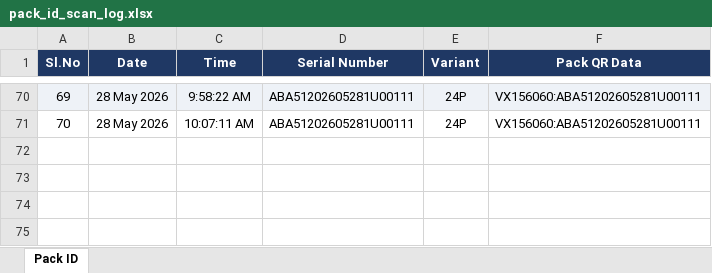
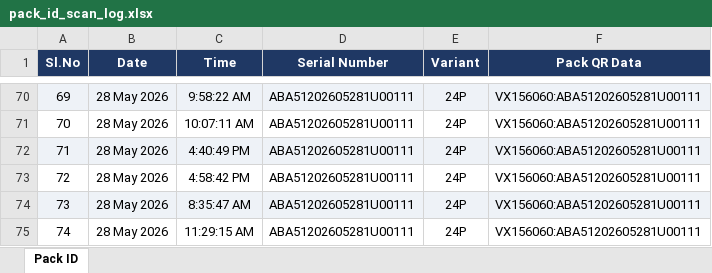
Before and after one commit to Radarcalibration/HV-Label-Printing, an Excel workbook: models/hv/data/pack_id_scan_log.xlsx, sheet Pack ID, drawn as a sheet; only a part is shown, gaps mark what is left out; values as stored, in another font and other column widths than the file's, no borders; the diff names each change by its address in the sheet, - before the commit and + after, or states it on an @@ line.

```diff
--- a/models/hv/data/pack_id_scan_log.xlsx (sheet Pack ID)
+++ b/models/hv/data/pack_id_scan_log.xlsx (sheet Pack ID)
+row 72: 71 | 28 May 2026 | 4:40:49 PM | ABA51202605281U00111 | 24P | VX156060:ABA51202605281U00111
+row 73: 72 | 28 May 2026 | 4:58:42 PM | ABA51202605281U00111 | 24P | VX156060:ABA51202605281U00111
+row 74: 73 | 28 May 2026 | 8:35:47 AM | ABA51202605281U00111 | 24P | VX156060:ABA51202605281U00111
+row 75: 74 | 28 May 2026 | 11:29:15 AM | ABA51202605281U00111 | 24P | VX156060:ABA51202605281U00111
```
Also changed, not shown: models/hv/data/scan_log.xlsx, 10 other files.
